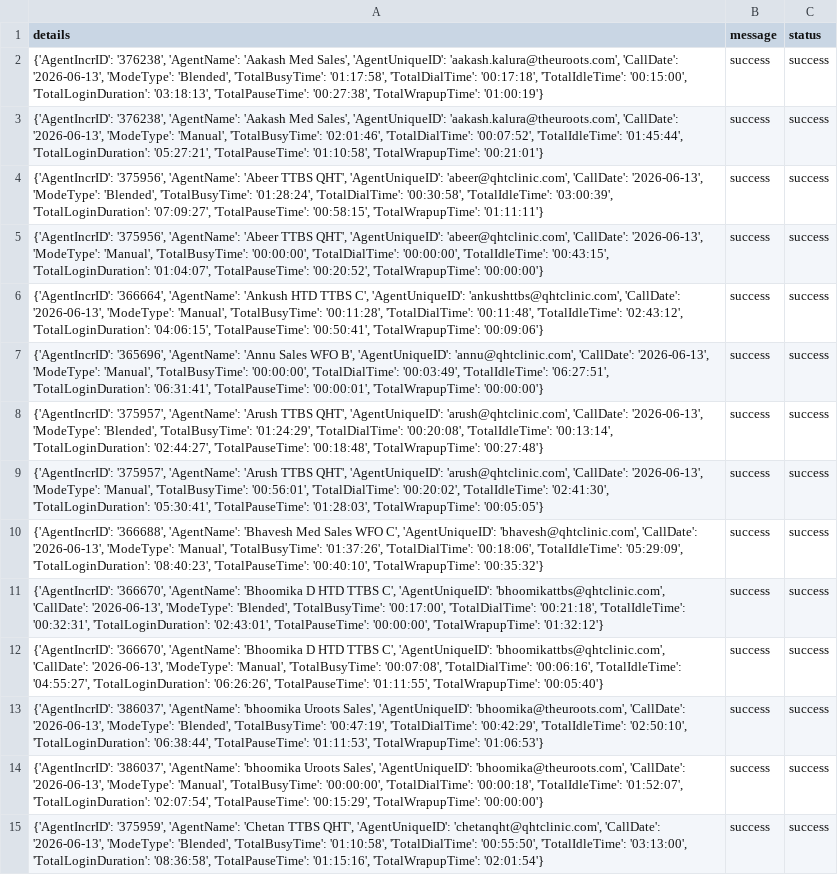
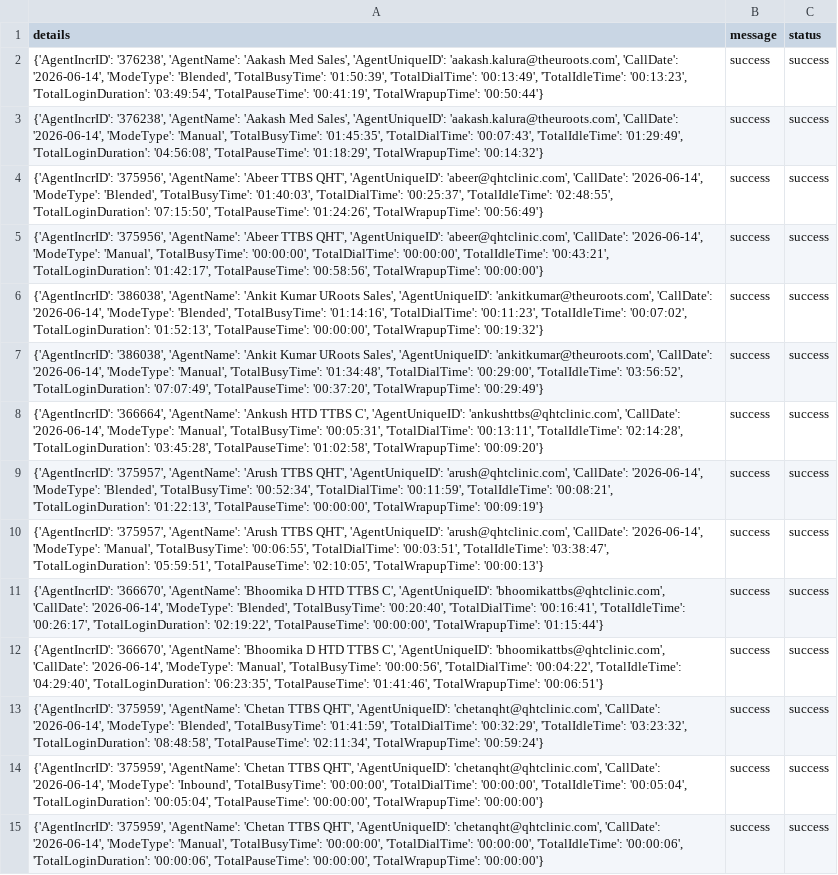
Before and after one commit to John-Cena-DEV/ozonetel_agents, a CSV file: report.csv, drawn as a sheet; only a part is shown; the diff covers the shown part only; the diff names each change by its address in the sheet, - before the commit and + after, or states it on an @@ line.

```diff
--- a/report.csv
+++ b/report.csv
-A2 (details): …'aakash.kalura@theuroots.com', 'CallDate': '2026-06-13', 'ModeType': 'Blended', 'TotalBusyTime': '01:17:58', 'TotalDialTime': '00:17:18', 'TotalIdleTime': '00:15:00', 'TotalLoginDuration': '03:18:13', 'TotalPauseTime': '00:27:38', 'TotalWrapupTime': '01:00:19'}
+A2 (details): …'aakash.kalura@theuroots.com', 'CallDate': '2026-06-14', 'ModeType': 'Blended', 'TotalBusyTime': '01:50:39', 'TotalDialTime': '00:13:49', 'TotalIdleTime': '00:13:23', 'TotalLoginDuration': '03:49:54', 'TotalPauseTime': '00:41:19', 'TotalWrapupTime': '00:50:44'}
-A3 (details): …'aakash.kalura@theuroots.com', 'CallDate': '2026-06-13', 'ModeType': 'Manual', 'TotalBusyTime': '02:01:46', 'TotalDialTime': '00:07:52', 'TotalIdleTime': '01:45:44', 'TotalLoginDuration': '05:27:21', 'TotalPauseTime': '01:10:58', 'TotalWrapupTime': '00:21:01'}
+A3 (details): …'aakash.kalura@theuroots.com', 'CallDate': '2026-06-14', 'ModeType': 'Manual', 'TotalBusyTime': '01:45:35', 'TotalDialTime': '00:07:43', 'TotalIdleTime': '01:29:49', 'TotalLoginDuration': '04:56:08', 'TotalPauseTime': '01:18:29', 'TotalWrapupTime': '00:14:32'}
-A4 (details): …'abeer@qhtclinic.com', 'CallDate': '2026-06-13', 'ModeType': 'Blended', 'TotalBusyTime': '01:28:24', 'TotalDialTime': '00:30:58', 'TotalIdleTime': '03:00:39', 'TotalLoginDuration': '07:09:27', 'TotalPauseTime': '00:58:15', 'TotalWrapupTime': '01:11:11'}
+A4 (details): …'abeer@qhtclinic.com', 'CallDate': '2026-06-14', 'ModeType': 'Blended', 'TotalBusyTime': '01:40:03', 'TotalDialTime': '00:25:37', 'TotalIdleTime': '02:48:55', 'TotalLoginDuration': '07:15:50', 'TotalPauseTime': '01:24:26', 'TotalWrapupTime': '00:56:49'}
-A5 (details): …'abeer@qhtclinic.com', 'CallDate': '2026-06-13', 'ModeType': 'Manual', 'TotalBusyTime': '00:00:00', 'TotalDialTime': '00:00:00', 'TotalIdleTime': '00:43:15', 'TotalLoginDuration': '01:04:07', 'TotalPauseTime': '00:20:52', 'TotalWrapupTime': '00:00:00'}
+A5 (details): …'abeer@qhtclinic.com', 'CallDate': '2026-06-14', 'ModeType': 'Manual', 'TotalBusyTime': '00:00:00', 'TotalDialTime': '00:00:00', 'TotalIdleTime': '00:43:21', 'TotalLoginDuration': '01:42:17', 'TotalPauseTime': '00:58:56', 'TotalWrapupTime': '00:00:00'}
-A6 (details): {'AgentIncrID': '366664', 'AgentName': 'Ankush HTD TTBS C', 'AgentUniqueID': 'ankushttbs@qhtclinic.com', 'CallDate': '2026-06-13', 'ModeType': 'Manual', 'TotalBusyTime': '00:11:28', 'TotalDialTime': '00:11:48', 'TotalIdleTime': '02:43:12', 'TotalLoginDuration': '04:06:15', 'TotalPauseTime': '00:50:41', 'TotalWrapupTime': '00:09:06'}
+A6 (details): {'AgentIncrID': '386038', 'AgentName': 'Ankit Kumar URoots Sales', 'AgentUniqueID': 'ankitkumar@theuroots.com', 'CallDate': '2026-06-14', 'ModeType': 'Blended', 'TotalBusyTime': '01:14:16', 'TotalDialTime': '00:11:23', 'TotalIdleTime': '00:07:02', 'TotalLoginDuration': '01:52:13', 'TotalPauseTime': '00:00:00', 'TotalWrapupTime': '00:19:32'}
-A7 (details): {'AgentIncrID': '365696', 'AgentName': 'Annu Sales WFO B', 'AgentUniqueID': 'annu@qhtclinic.com', 'CallDate': '2026-06-13', 'ModeType': 'Manual', 'TotalBusyTime': '00:00:00', 'TotalDialTime': '00:03:49', 'TotalIdleTime': '06:27:51', 'TotalLoginDuration': '06:31:41', 'TotalPauseTime': '00:00:01', 'TotalWrapupTime': '00:00:00'}
+A7 (details): {'AgentIncrID': '386038', 'AgentName': 'Ankit Kumar URoots Sales', 'AgentUniqueID': 'ankitkumar@theuroots.com', 'CallDate': '2026-06-14', 'ModeType': 'Manual', 'TotalBusyTime': '01:34:48', 'TotalDialTime': '00:29:00', 'TotalIdleTime': '03:56:52', 'TotalLoginDuration': '07:07:49', 'TotalPauseTime': '00:37:20', 'TotalWrapupTime': '00:29:49'}
-A8 (details): {'AgentIncrID': '375957', 'AgentName': 'Arush TTBS QHT', 'AgentUniqueID': 'arush@qhtclinic.com', 'CallDate': '2026-06-13', 'ModeType': 'Blended', 'TotalBusyTime': '01:24:29', 'TotalDialTime': '00:20:08', 'TotalIdleTime': '00:13:14', 'TotalLoginDuration': '02:44:27', 'TotalPauseTime': '00:18:48', 'TotalWrapupTime': '00:27:48'}
+A8 (details): {'AgentIncrID': '366664', 'AgentName': 'Ankush HTD TTBS C', 'AgentUniqueID': 'ankushttbs@qhtclinic.com', 'CallDate': '2026-06-14', 'ModeType': 'Manual', 'TotalBusyTime': '00:05:31', 'TotalDialTime': '00:13:11', 'TotalIdleTime': '02:14:28', 'TotalLoginDuration': '03:45:28', 'TotalPauseTime': '01:02:58', 'TotalWrapupTime': '00:09:20'}
-A9 (details): …'arush@qhtclinic.com', 'CallDate': '2026-06-13', 'ModeType': 'Manual', 'TotalBusyTime': '00:56:01', 'TotalDialTime': '00:20:02', 'TotalIdleTime': '02:41:30', 'TotalLoginDuration': '05:30:41', 'TotalPauseTime': '01:28:03', 'TotalWrapupTime': '00:05:05'}
+A9 (details): …'arush@qhtclinic.com', 'CallDate': '2026-06-14', 'ModeType': 'Blended', 'TotalBusyTime': '00:52:34', 'TotalDialTime': '00:11:59', 'TotalIdleTime': '00:08:21', 'TotalLoginDuration': '01:22:13', 'TotalPauseTime': '00:00:00', 'TotalWrapupTime': '00:09:19'}
-A10 (details): {'AgentIncrID': '366688', 'AgentName': 'Bhavesh Med Sales WFO C', 'AgentUniqueID': 'bhavesh@qhtclinic.com', 'CallDate': '2026-06-13', 'ModeType': 'Manual', 'TotalBusyTime': '01:37:26', 'TotalDialTime': '00:18:06', 'TotalIdleTime': '05:29:09', 'TotalLoginDuration': '08:40:23', 'TotalPauseTime': '00:40:10', 'TotalWrapupTime': '00:35:32'}
+A10 (details): {'AgentIncrID': '375957', 'AgentName': 'Arush TTBS QHT', 'AgentUniqueID': 'arush@qhtclinic.com', 'CallDate': '2026-06-14', 'ModeType': 'Manual', 'TotalBusyTime': '00:06:55', 'TotalDialTime': '00:03:51', 'TotalIdleTime': '03:38:47', 'TotalLoginDuration': '05:59:51', 'TotalPauseTime': '02:10:05', 'TotalWrapupTime': '00:00:13'}
-A11 (details): …'bhoomikattbs@qhtclinic.com', 'CallDate': '2026-06-13', 'ModeType': 'Blended', 'TotalBusyTime': '00:17:00', 'TotalDialTime': '00:21:18', 'TotalIdleTime': '00:32:31', 'TotalLoginDuration': '02:43:01', 'TotalPauseTime': '00:00:00', 'TotalWrapupTime': '01:32:12'}
+A11 (details): …'bhoomikattbs@qhtclinic.com', 'CallDate': '2026-06-14', 'ModeType': 'Blended', 'TotalBusyTime': '00:20:40', 'TotalDialTime': '00:16:41', 'TotalIdleTime': '00:26:17', 'TotalLoginDuration': '02:19:22', 'TotalPauseTime': '00:00:00', 'TotalWrapupTime': '01:15:44'}
-A12 (details): …'bhoomikattbs@qhtclinic.com', 'CallDate': '2026-06-13', 'ModeType': 'Manual', 'TotalBusyTime': '00:07:08', 'TotalDialTime': '00:06:16', 'TotalIdleTime': '04:55:27', 'TotalLoginDuration': '06:26:26', 'TotalPauseTime': '01:11:55', 'TotalWrapupTime': '00:05:40'}
+A12 (details): …'bhoomikattbs@qhtclinic.com', 'CallDate': '2026-06-14', 'ModeType': 'Manual', 'TotalBusyTime': '00:00:56', 'TotalDialTime': '00:04:22', 'TotalIdleTime': '04:29:40', 'TotalLoginDuration': '06:23:35', 'TotalPauseTime': '01:41:46', 'TotalWrapupTime': '00:06:51'}
-A13 (details): {'AgentIncrID': '386037', 'AgentName': 'bhoomika Uroots Sales', 'AgentUniqueID': 'bhoomika@theuroots.com', 'CallDate': '2026-06-13', 'ModeType': 'Blended', 'TotalBusyTime': '00:47:19', 'TotalDialTime': '00:42:29', 'TotalIdleTime': '02:50:10', 'TotalLoginDuration': '06:38:44', 'TotalPauseTime': '01:11:53', 'TotalWrapupTime': '01:06:53'}
+A13 (details): {'AgentIncrID': '375959', 'AgentName': 'Chetan TTBS QHT', 'AgentUniqueID': 'chetanqht@qhtclinic.com', 'CallDate': '2026-06-14', 'ModeType': 'Blended', 'TotalBusyTime': '01:41:59', 'TotalDialTime': '00:32:29', 'TotalIdleTime': '03:23:32', 'TotalLoginDuration': '08:48:58', 'TotalPauseTime': '02:11:34', 'TotalWrapupTime': '00:59:24'}
-A14 (details): {'AgentIncrID': '386037', 'AgentName': 'bhoomika Uroots Sales', 'AgentUniqueID': 'bhoomika@theuroots.com', 'CallDate': '2026-06-13', 'ModeType': 'Manual', 'TotalBusyTime': '00:00:00', 'TotalDialTime': '00:00:18', 'TotalIdleTime': '01:52:07', 'TotalLoginDuration': '02:07:54', 'TotalPauseTime': '00:15:29', 'TotalWrapupTime': '00:00:00'}
+A14 (details): {'AgentIncrID': '375959', 'AgentName': 'Chetan TTBS QHT', 'AgentUniqueID': 'chetanqht@qhtclinic.com', 'CallDate': '2026-06-14', 'ModeType': 'Inbound', 'TotalBusyTime': '00:00:00', 'TotalDialTime': '00:00:00', 'TotalIdleTime': '00:05:04', 'TotalLoginDuration': '00:05:04', 'TotalPauseTime': '00:00:00', 'TotalWrapupTime': '00:00:00'}
-A15 (details): …'chetanqht@qhtclinic.com', 'CallDate': '2026-06-13', 'ModeType': 'Blended', 'TotalBusyTime': '01:10:58', 'TotalDialTime': '00:55:50', 'TotalIdleTime': '03:13:00', 'TotalLoginDuration': '08:36:58', 'TotalPauseTime': '01:15:16', 'TotalWrapupTime': '02:01:54'}
+A15 (details): …'chetanqht@qhtclinic.com', 'CallDate': '2026-06-14', 'ModeType': 'Manual', 'TotalBusyTime': '00:00:00', 'TotalDialTime': '00:00:00', 'TotalIdleTime': '00:00:06', 'TotalLoginDuration': '00:00:06', 'TotalPauseTime': '00:00:00', 'TotalWrapupTime': '00:00:00'}
```
Also changed, not shown: 1 added row, 1 removed row and 27 edited cells elsewhere in this file.
